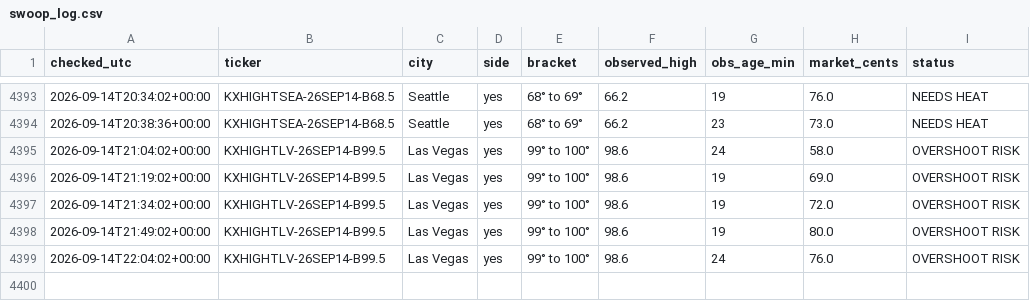
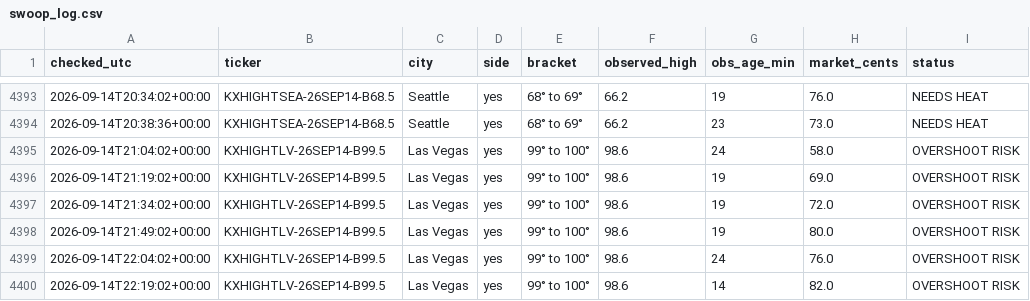
Before and after one commit to chrisscott2526-prog/Weather-Bot, a CSV file: swoop_log.csv, drawn as a sheet; only a part is shown, gaps mark what is left out; the diff names each change by its address in the sheet, - before the commit and + after, or states it on an @@ line.

```diff
--- a/swoop_log.csv
+++ b/swoop_log.csv
+row 4400: 2026-09-14T22:19:02+00:00 | KXHIGHTLV-26SEP14-B99.5 | Las Vegas | yes | 99° to 100° | 98.6 | 14 | 82.0 | OVERSHOOT RISK
```
Also changed, not shown: daily_highs.csv, 4 other files.
